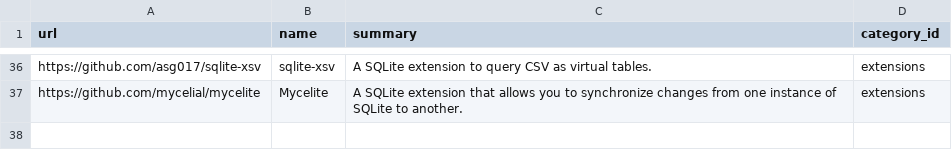
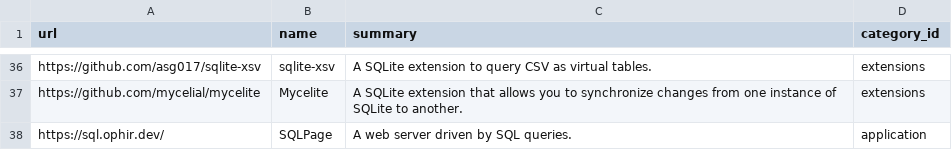
Before and after one commit to arnau/some-sqlite, a CSV file: data/thing.csv, drawn as a sheet; only a part is shown, gaps mark what is left out; the diff names each change by its address in the sheet, - before the commit and + after, or states it on an @@ line.

Commit message:
data: SQLPage
Signed-off-by: Arnau Siches <asiches@gmail.com>

```diff
--- a/data/thing.csv
+++ b/data/thing.csv
+row 38: https://sql.ophir.dev/ | SQLPage | A web server driven by SQL queries. | application
```
Also changed, not shown: data/thing_tag.csv, 1 other file.
